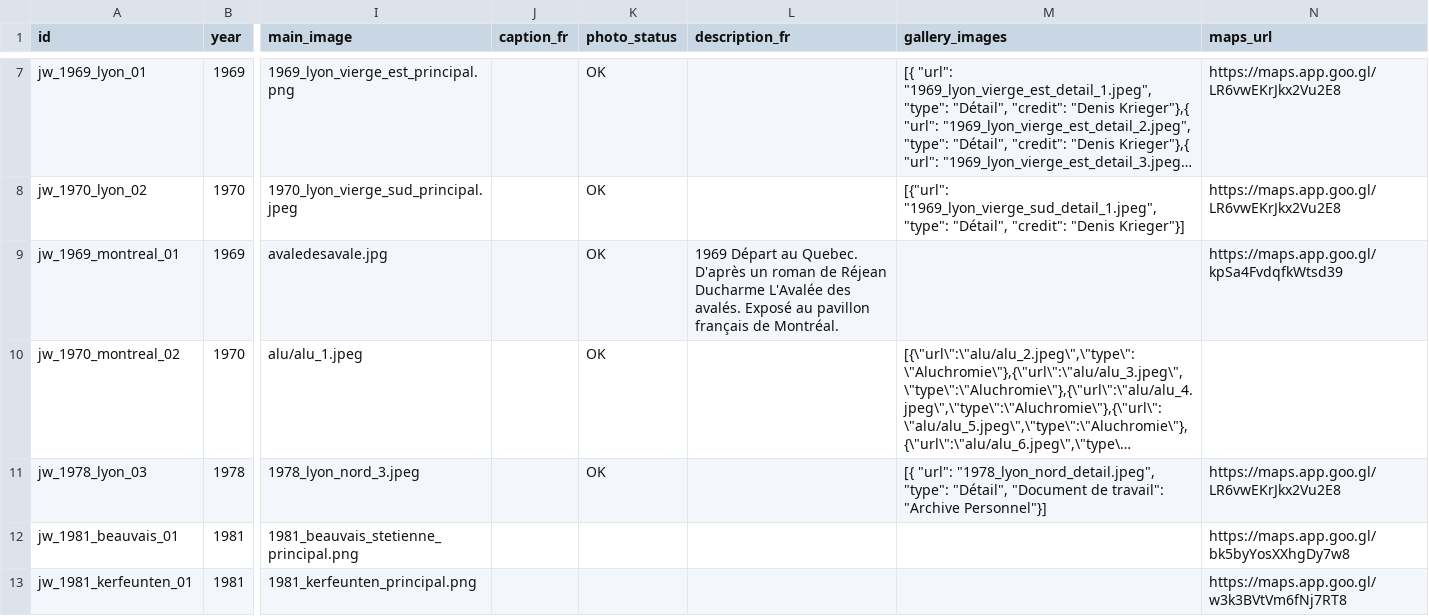
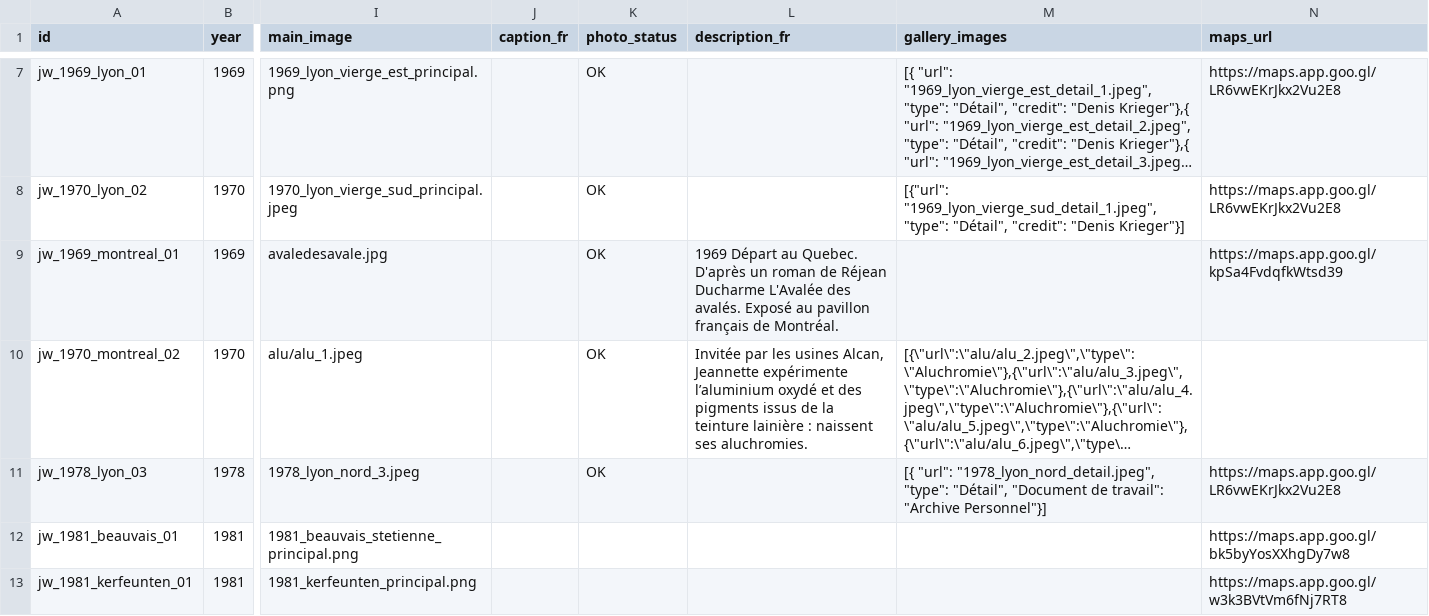
Before and after one commit to 13w13/weiss-gruber, a CSV file: vitraux_metadata.csv, drawn as a sheet; only a part is shown, gaps mark what is left out; long unchanged cells end in …; the diff names each change by its address in the sheet, - before the commit and + after, or states it on an @@ line.

```diff
--- a/vitraux_metadata.csv
+++ b/vitraux_metadata.csv
-L10 (description_fr): (empty)
+L10 (description_fr): Invitée par les usines Alcan, Jeannette expérimente l’aluminium oxydé et des pigments issus de la teinture lainière : naissent ses aluchromies.
```
Also changed, not shown: 1 other file.
